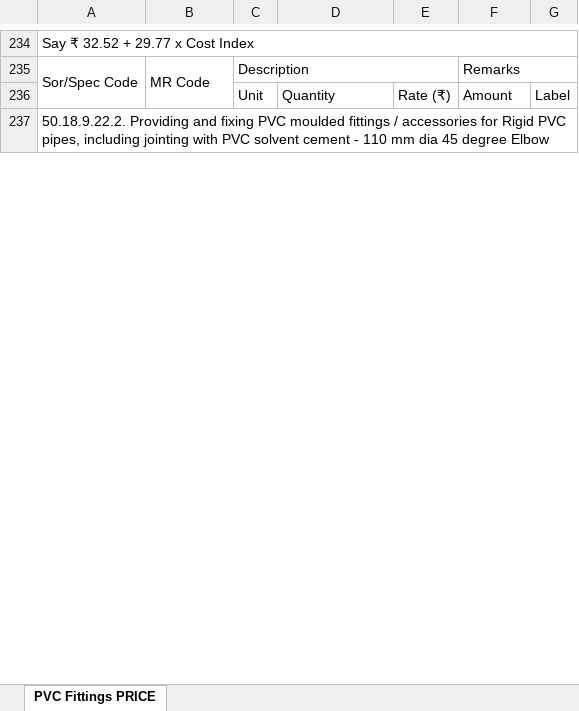
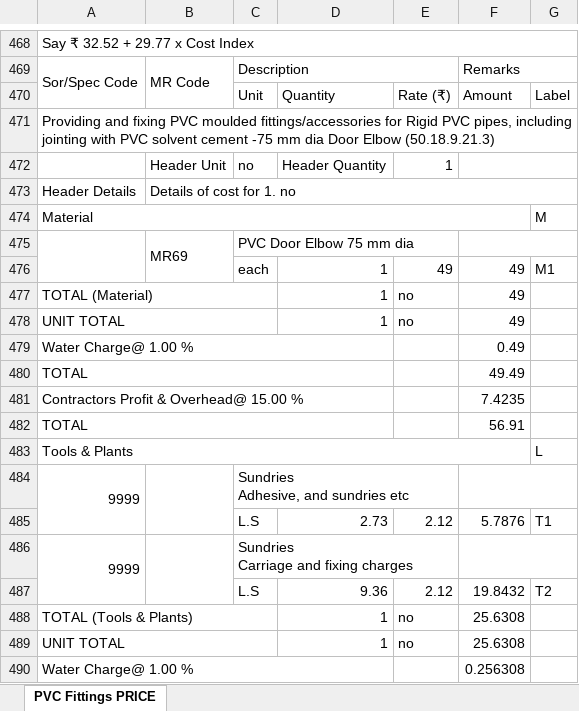
Before and after one commit to manulapulga/estimate-drafter, an Excel workbook: GWD Data/PVC Fittings PRICE.xlsx, sheet PVC Fittings PRICE, drawn as a sheet; only a part is shown, gaps mark what is left out; values as stored, in another font and other column widths than the file's, no cell formats; charts and pictures not drawn; addresses are those after the commit; ↵ is a line break in a cell; the diff covers the shown part only; the diff names each change by its address in the sheet, - before the commit and + after, or states it on an @@ line.

```diff
--- a/GWD Data/PVC Fittings PRICE.xlsx (sheet PVC Fittings PRICE)
+++ b/GWD Data/PVC Fittings PRICE.xlsx (sheet PVC Fittings PRICE)
-A471: 50.18.9.22.2. Providing and fixing PVC moulded fittings / accessories for Rigid PVC pipes, including jointing with PVC solvent cement - 110 mm dia 45 degree Elbow
+A471: Providing and fixing PVC moulded fittings/accessories for Rigid PVC pipes, including jointing with PVC solvent cement -75 mm dia Door Elbow (50.18.9.21.3)
+row 472:  | Header Unit | no | Header Quantity | 1
+row 473: Header Details | Details of cost for 1. no
+row 474: Material |  |  |  |  |  | M
+row 475:  | MR69 | PVC Door Elbow 75 mm dia
+row 476:  |  | each | 1 | 49 | 49 | M1
+row 477: TOTAL (Material) |  |  | 1 | no | 49
+row 478: UNIT TOTAL |  |  | 1 | no | 49
+row 479: Water Charge@ 1.00 % |  |  |  |  | 0.49
+row 480: TOTAL |  |  |  |  | 49.49
+row 481: Contractors Profit & Overhead@ 15.00 % |  |  |  |  | 7.4235
+row 482: TOTAL |  |  |  |  | 56.91
+row 483: Tools & Plants |  |  |  |  |  | L
+row 484: 9999 |  | Sundries ↵ Adhesive, and sundries etc
+row 485:  |  | L.S | 2.73 | 2.12 | 5.7876 | T1
+row 486: 9999 |  | Sundries ↵ Carriage and fixing charges
+row 487:  |  | L.S | 9.36 | 2.12 | 19.8432 | T2
+row 488: TOTAL (Tools & Plants) |  |  | 1 | no | 25.6308
+row 489: UNIT TOTAL |  |  | 1 | no | 25.6308
+row 490: Water Charge@ 1.00 % |  |  |  |  | 0.256308
```
Also changed, not shown: 449 added rows and 9 edited cells elsewhere in this sheet, cell formats, formulas that keep their value, hidden cells, charts or pictures, GWD Data/Gutter&Clamp.xlsx, GWD Data/Iron Structure.xlsx, 40 other files.
